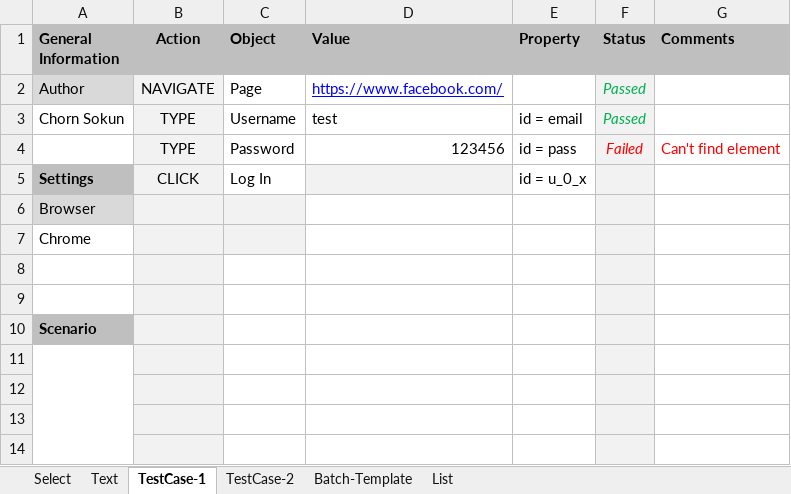
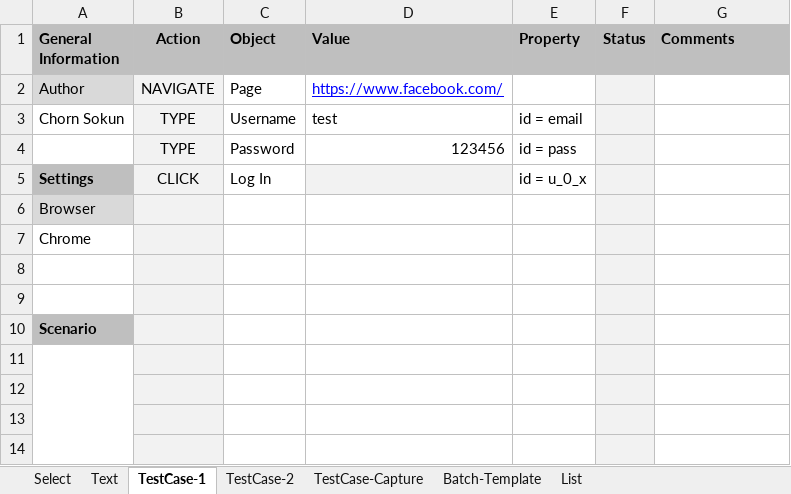
Before and after one commit to csokun/Remo, an Excel workbook: Remo.Test/Artifacts/TEST_TEMPLATE.xlsx, sheet TestCase-1, drawn as a sheet; only a part is shown; values as stored, in another font and other column widths than the file's, no borders; the diff names each change by its address in the sheet, - before the commit and + after, or states it on an @@ line.

```diff
--- a/Remo.Test/Artifacts/TEST_TEMPLATE.xlsx (sheet TestCase-1)
+++ b/Remo.Test/Artifacts/TEST_TEMPLATE.xlsx (sheet TestCase-1)
+sheet tab: TestCase-Capture
-F2:F3 (Status): Passed
+F2:F3 (Status): (empty)
-F4 (Status): Failed
+F4 (Status): (empty)
-G4 (Comments): Can't find element
+G4 (Comments): (empty)
-C6:C7 fill: #F2F2F2
+C6:C7 fill: none
```
Also changed, not shown: sheet List, sheet TestCase-2, 5 other files.
